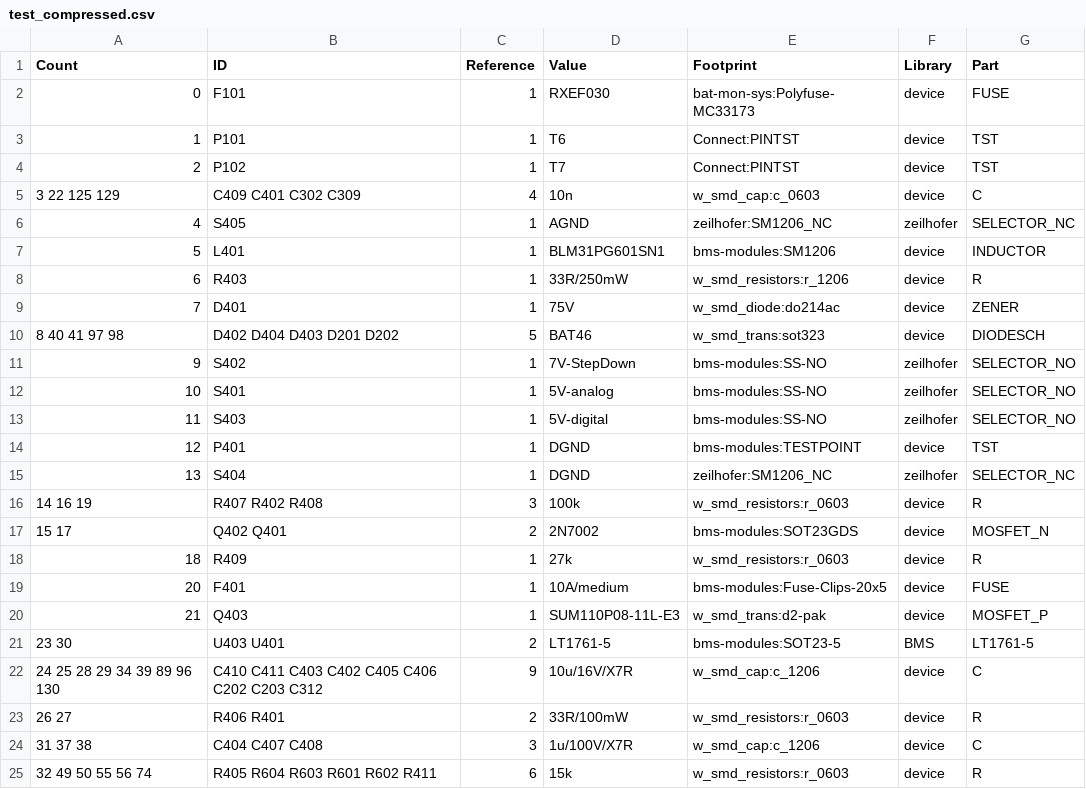
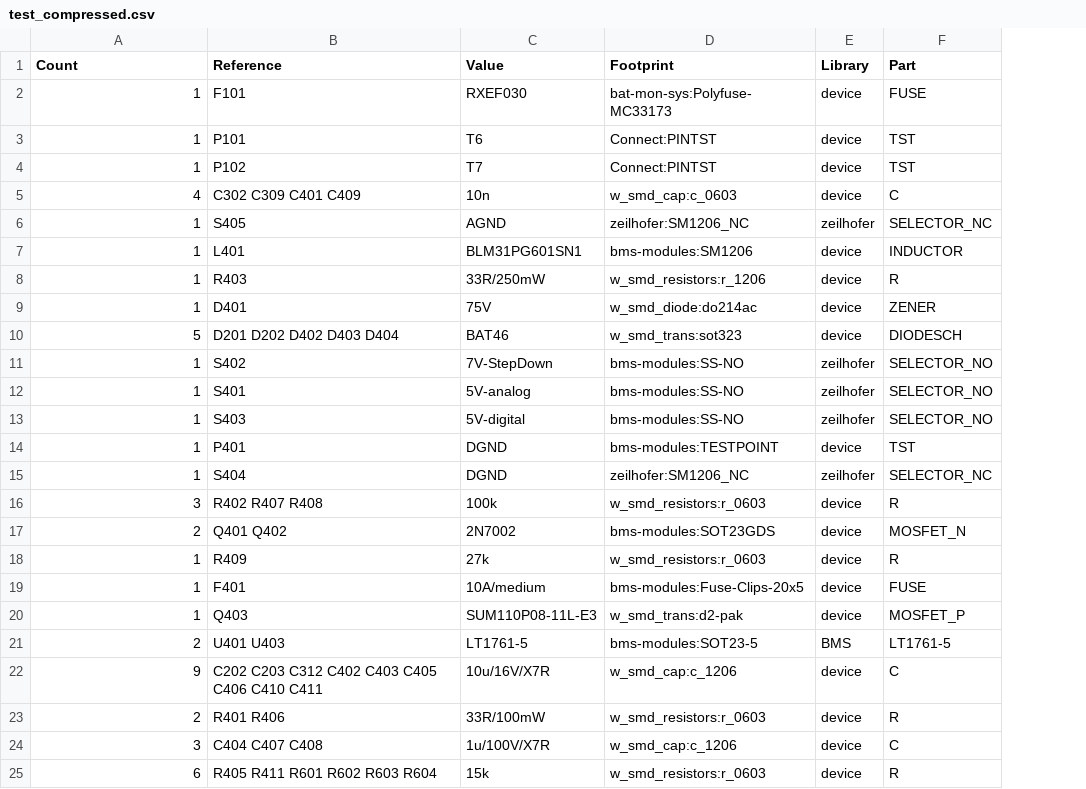
Before and after one commit to KarlZeilhofer/kicad2csvbom, a CSV file: test_compressed.csv, drawn as a sheet; only a part is shown; removed rows and columns are numbered as before the commit, all else as after; the diff covers the shown part only; the diff names each change by its address in the sheet, - before the commit and + after, or states it on an @@ line.

```diff
--- a/test_compressed.csv
+++ b/test_compressed.csv
-column C (Reference), rows 2-25: 1 | 1 | 1 | 4 | 1 | 1 | 1 | 1 | 5 | 1 | 1 | 1 | 1 | 1 | 3 | 2 | 1 | 1 | 1 | 2 | 9 | 2 | 3 | 6
-B1: ID
+B1: Reference
-A2 (Count): 0
+A2 (Count): 1
-A4 (Count): 2
+A4 (Count): 1
-A5 (Count): 3 22 125 129
+A5 (Count): 4
-B5 (Reference): C409 C401 C302 C309
+B5 (Reference): C302 C309 C401 C409
-A6 (Count): 4
+A6 (Count): 1
-A7 (Count): 5
+A7 (Count): 1
-A8 (Count): 6
+A8 (Count): 1
-A9 (Count): 7
+A9 (Count): 1
-A10 (Count): 8 40 41 97 98
+A10 (Count): 5
-B10 (Reference): D402 D404 D403 D201 D202
+B10 (Reference): D201 D202 D402 D403 D404
-A11 (Count): 9
+A11 (Count): 1
-A12 (Count): 10
+A12 (Count): 1
-A13 (Count): 11
+A13 (Count): 1
-A14 (Count): 12
+A14 (Count): 1
-A15 (Count): 13
+A15 (Count): 1
-A16 (Count): 14 16 19
+A16 (Count): 3
-B16 (Reference): R407 R402 R408
+B16 (Reference): R402 R407 R408
-A17 (Count): 15 17
+A17 (Count): 2
-B17 (Reference): Q402 Q401
+B17 (Reference): Q401 Q402
-A18 (Count): 18
+A18 (Count): 1
-A19 (Count): 20
+A19 (Count): 1
-A20 (Count): 21
+A20 (Count): 1
-A21 (Count): 23 30
+A21 (Count): 2
-B21 (Reference): U403 U401
+B21 (Reference): U401 U403
-A22 (Count): 24 25 28 29 34 39 89 96 130
+A22 (Count): 9
-B22 (Reference): C410 C411 C403 C402 C405 C406 C202 C203 C312
+B22 (Reference): C202 C203 C312 C402 C403 C405 C406 C410 C411
-A23 (Count): 26 27
+A23 (Count): 2
-B23 (Reference): R406 R401
+B23 (Reference): R401 R406
-A24 (Count): 31 37 38
+A24 (Count): 3
-A25 (Count): 32 49 50 55 56 74
+A25 (Count): 6
-B25 (Reference): R405 R604 R603 R601 R602 R411
+B25 (Reference): R405 R411 R601 R602 R603 R604
```
Also changed, not shown: 1 added row and 57 edited cells elsewhere in this file, 6 other files.
